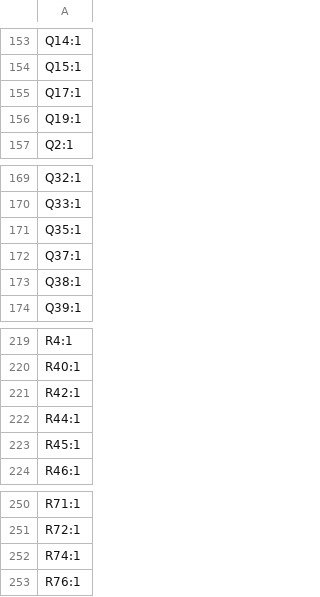
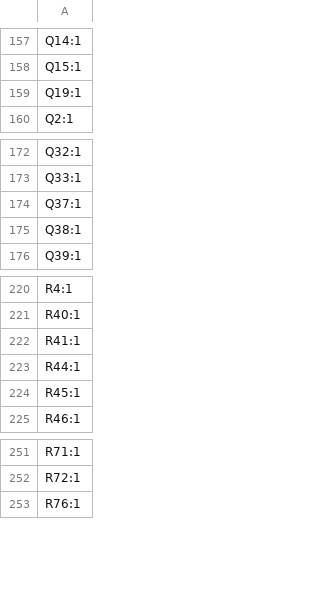
Before and after one commit to RoboJackets/robocup-pcb, a CSV file: boards/on-robot/kicad/motorboard-v1.0/production/designators.csv, drawn as a sheet; only a part is shown, gaps mark what is left out; the diff covers the shown part only.

```diff
--- a/boards/on-robot/kicad/motorboard-v1.0/production/designators.csv
+++ b/boards/on-robot/kicad/motorboard-v1.0/production/designators.csv
@@ -154,3 +158,2 @@ Q14:1
 Q15:1
-Q17:1
 Q19:1
@@ -170,3 +173,2 @@ Q32:1
 Q33:1
-Q35:1
 Q37:1
@@ -220,3 +221,3 @@ R4:1
 R40:1
-R42:1
+R41:1
 R44:1
@@ -251,3 +252,2 @@ R71:1
 R72:1
-R74:1
 R76:1
```
Also changed, not shown: 11 added rows, 11 removed rows and 5 edited cells elsewhere in this file, boards/on-robot/kicad/motorboard-v1.0/production/bom.csv, boards/on-robot/kicad/motorboard-v1.0/production/positions.csv, 20 other files.
